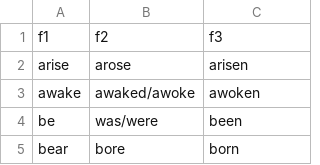
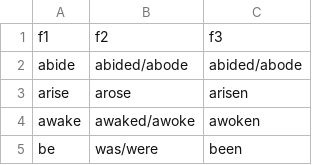
Before and after one commit to l5/english-irregular-verbs, a CSV file: data/verbs.csv, drawn as a sheet; only a part is shown; the shorter side is filled out with more unchanged rows; the diff names each change by its address in the sheet, - before the commit and + after, or states it on an @@ line.

Commit message:
Added "abide"

```diff
--- a/data/verbs.csv
+++ b/data/verbs.csv
+row 2: abide | abided/abode | abided/abode
```
